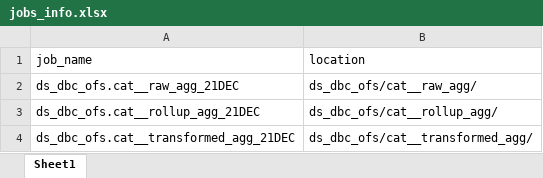
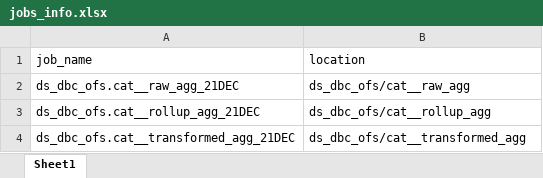
Before and after one commit to darpan-raj-meesho/Adhoc-Automations-psl, an Excel workbook: jobs_info.xlsx, sheet Sheet1, drawn as a sheet; values as stored, in another font and other column widths than the file's, no borders; the diff names each change by its address in the sheet, - before the commit and + after, or states it on an @@ line.

Commit message:
change configs

```diff
--- a/jobs_info.xlsx (sheet Sheet1)
+++ b/jobs_info.xlsx (sheet Sheet1)
-B2 (location): ds_dbc_ofs/cat__raw_agg/
+B2 (location): ds_dbc_ofs/cat__raw_agg
-B3 (location): ds_dbc_ofs/cat__rollup_agg/
+B3 (location): ds_dbc_ofs/cat__rollup_agg
-B4 (location): ds_dbc_ofs/cat__transformed_agg/
+B4 (location): ds_dbc_ofs/cat__transformed_agg
```
